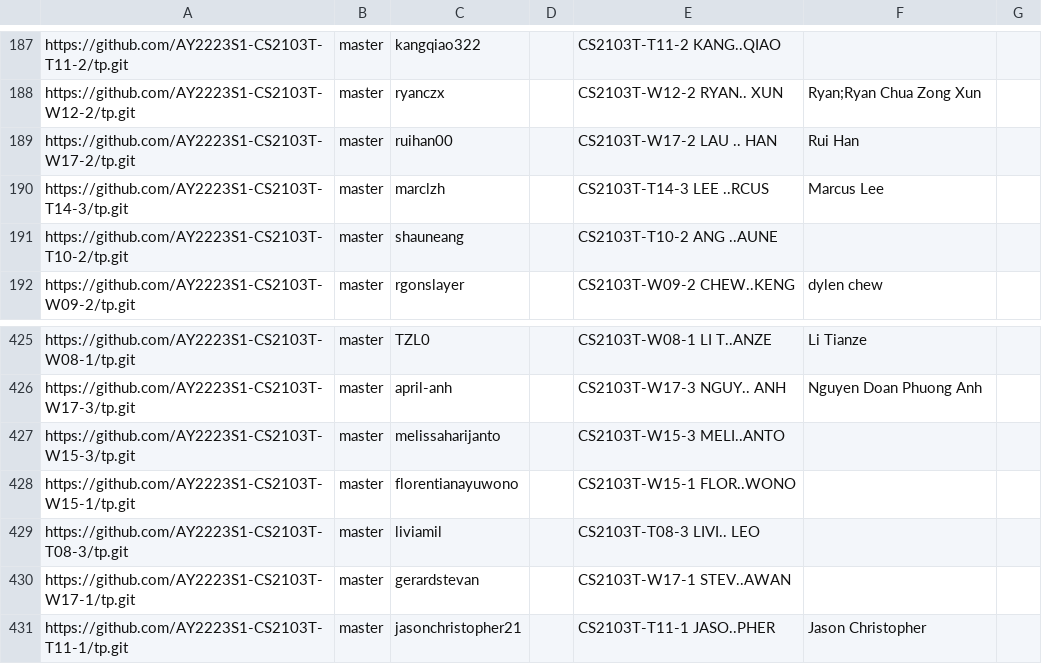
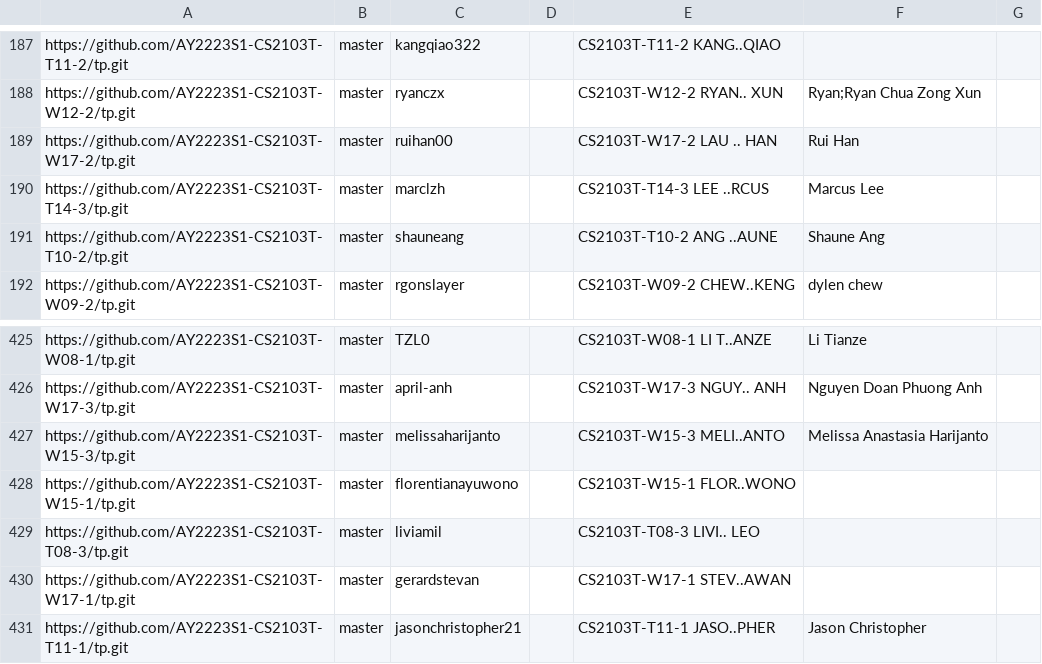
Before and after one commit to nus-cs2103-AY2223S1/tp-dashboard, a CSV file: configs/author-config.csv, drawn as a sheet; only a part is shown, gaps mark what is left out.

Commit message:
Update configs

```diff
--- a/configs/author-config.csv
+++ b/configs/author-config.csv
@@ -190,3 +190,3 @@ https://github.com/AY2223S1-CS2103T-W17-2/tp.git,master,ruihan00,,CS2103T-W17-2
 https://github.com/AY2223S1-CS2103T-T14-3/tp.git,master,marclzh,,CS2103T-T14-3 LEE ..RCUS,Marcus Lee,
-https://github.com/AY2223S1-CS2103T-T10-2/tp.git,master,shauneang,,CS2103T-T10-2 ANG ..AUNE,,
+https://github.com/AY2223S1-CS2103T-T10-2/tp.git,master,shauneang,,CS2103T-T10-2 ANG ..AUNE,Shaune Ang,
 https://github.com/AY2223S1-CS2103T-W09-2/tp.git,master,rgonslayer,,CS2103T-W09-2 CHEW..KENG,dylen chew,
@@ -426,3 +426,3 @@ https://github.com/AY2223S1-CS2103T-W08-1/tp.git,master,TZL0,,CS2103T-W08-1 LI T
 https://github.com/AY2223S1-CS2103T-W17-3/tp.git,master,april-anh,,CS2103T-W17-3 NGUY.. ANH,Nguyen Doan Phuong Anh,
-https://github.com/AY2223S1-CS2103T-W15-3/tp.git,master,melissaharijanto,,CS2103T-W15-3 MELI..ANTO,,
+https://github.com/AY2223S1-CS2103T-W15-3/tp.git,master,melissaharijanto,,CS2103T-W15-3 MELI..ANTO,Melissa Anastasia Harijanto,
 https://github.com/AY2223S1-CS2103T-W15-1/tp.git,master,florentianayuwono,,CS2103T-W15-1 FLOR..WONO,,
```
